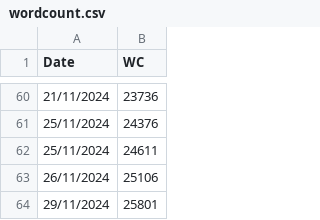
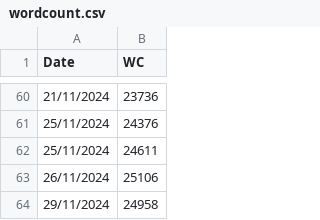
Before and after one commit to SandersJack/Thesis, a CSV file: analysis/wordcount.csv, drawn as a sheet; only a part is shown, gaps mark what is left out.

```diff
--- a/analysis/wordcount.csv
+++ b/analysis/wordcount.csv
@@ -63,2 +63,2 @@ Date,WC
 26/11/2024,25106
-29/11/2024,25801
+29/11/2024,24958
```
Also changed, not shown: 4 other files.
